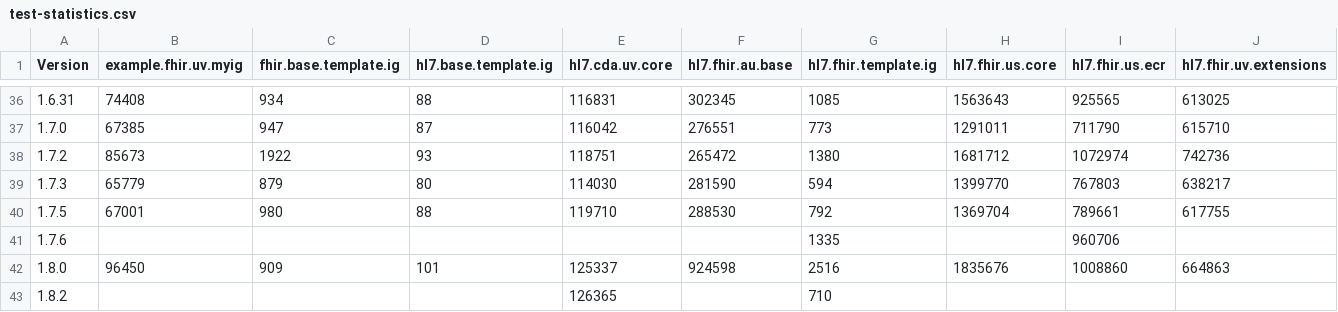
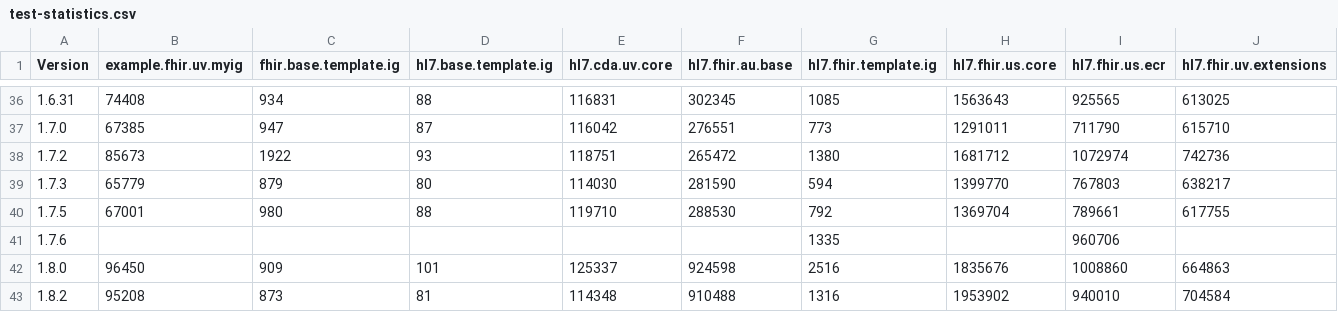
Before and after one commit to HL7/fhir-ig-publisher, a CSV file: test-statistics.csv, drawn as a sheet; only a part is shown, gaps mark what is left out; the diff covers the shown part only; the diff names each change by its address in the sheet, - before the commit and + after, or states it on an @@ line.

Commit message:
remove duplicate entries from qa-tx.html

```diff
--- a/test-statistics.csv
+++ b/test-statistics.csv
-B43 (example.fhir.uv.myig): (empty)
+B43 (example.fhir.uv.myig): 95208
-C43 (fhir.base.template.ig): (empty)
+C43 (fhir.base.template.ig): 873
-D43 (hl7.base.template.ig): (empty)
+D43 (hl7.base.template.ig): 81
-E43 (hl7.cda.uv.core): 126365
+E43 (hl7.cda.uv.core): 114348
-F43 (hl7.fhir.au.base): (empty)
+F43 (hl7.fhir.au.base): 910488
-G43 (hl7.fhir.template.ig): 710
+G43 (hl7.fhir.template.ig): 1316
-H43 (hl7.fhir.us.core): (empty)
+H43 (hl7.fhir.us.core): 1953902
-I43 (hl7.fhir.us.ecr): (empty)
+I43 (hl7.fhir.us.ecr): 940010
-J43 (hl7.fhir.uv.extensions): (empty)
+J43 (hl7.fhir.uv.extensions): 704584
```
Also changed, not shown: 6 edited cells elsewhere in this file, 4 other files.
